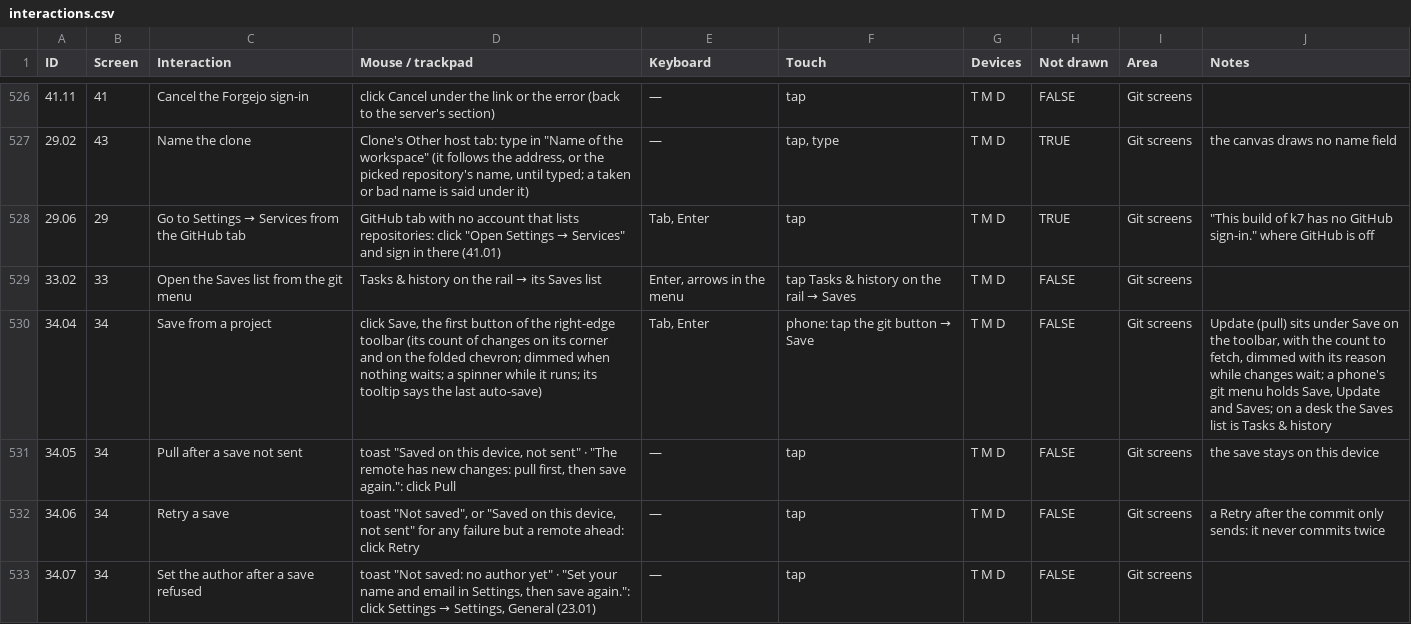
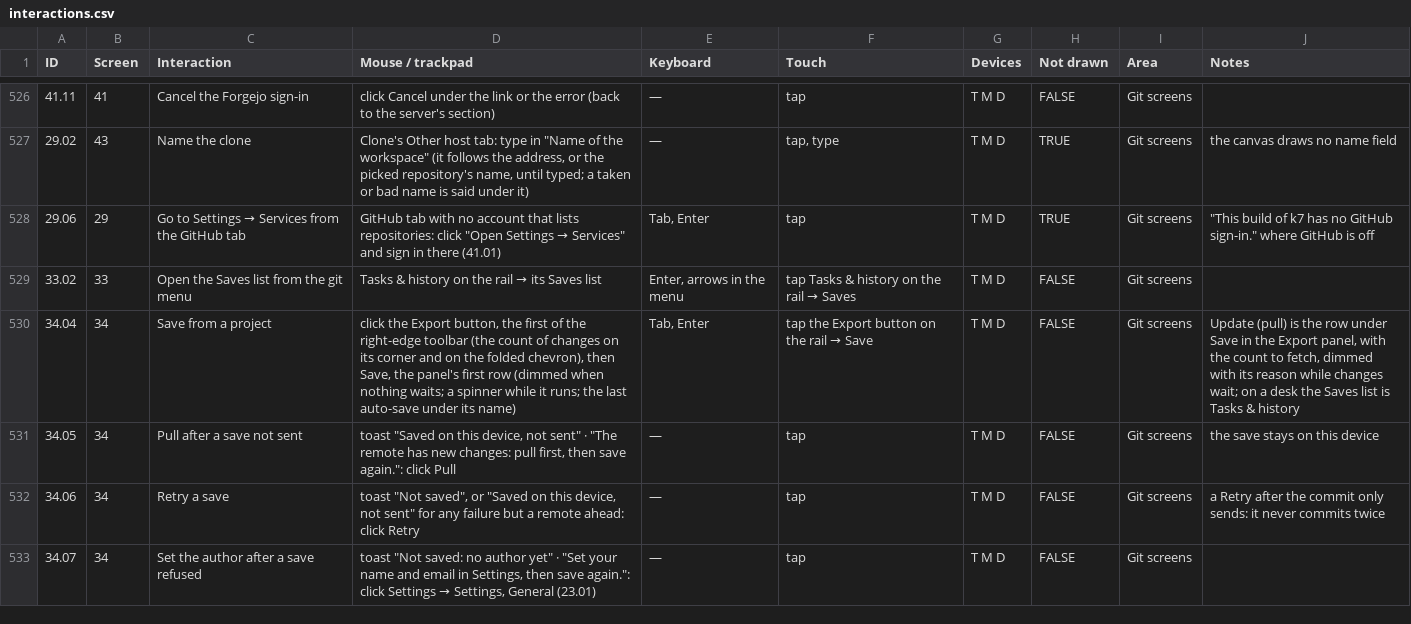
Before and after one commit to fredericlb/k7-daw, a CSV file: apps/k7-daw-frontend/docs/interactions/interactions.csv, drawn as a sheet; only a part is shown, gaps mark what is left out.

```diff
--- a/apps/k7-daw-frontend/docs/interactions/interactions.csv
+++ b/apps/k7-daw-frontend/docs/interactions/interactions.csv
@@ -529,3 +529,3 @@ ID,Screen,Interaction,Mouse / trackpad,Keyboard,Touch,Devices,Not drawn,Area,Not
 33.02,33,Open the Saves list from the git menu,Tasks & history on the rail → its Saves list,"Enter, arrows in the menu",tap Tasks & history on the rail → Saves,T M D,FALSE,Git screens,
-34.04,34,Save from a project,"click Save, the first button of the right-edge toolbar (its count of changes on its corner and on the folded chevron; dimmed when nothing waits; a spinner while it runs; its tooltip says the last auto-save)","Tab, Enter",phone: tap the git button → Save,T M D,FALSE,Git screens,"Update (pull) sits under Save on the toolbar, with the count to fetch, dimmed with its reason while changes wait; a phone's git menu holds Save, Update and Saves; on a desk the Saves list is Tasks & history"
+34.04,34,Save from a project,"click the Export button, the first of the right-edge toolbar (the count of changes on its corner and on the folded chevron), then Save, the panel's first row (dimmed when nothing waits; a spinner while it runs; the last auto-save under its name)","Tab, Enter",tap the Export button on the rail → Save,T M D,FALSE,Git screens,"Update (pull) is the row under Save in the Export panel, with the count to fetch, dimmed with its reason while changes wait; on a desk the Saves list is Tasks & history"
 34.05,34,Pull after a save not sent,"toast ""Saved on this device, not sent"" · ""The remote has new changes: pull first, then save again."": click Pull",—,tap,T M D,FALSE,Git screens,the save stays on this device
```
Also changed, not shown: 8 other files.
